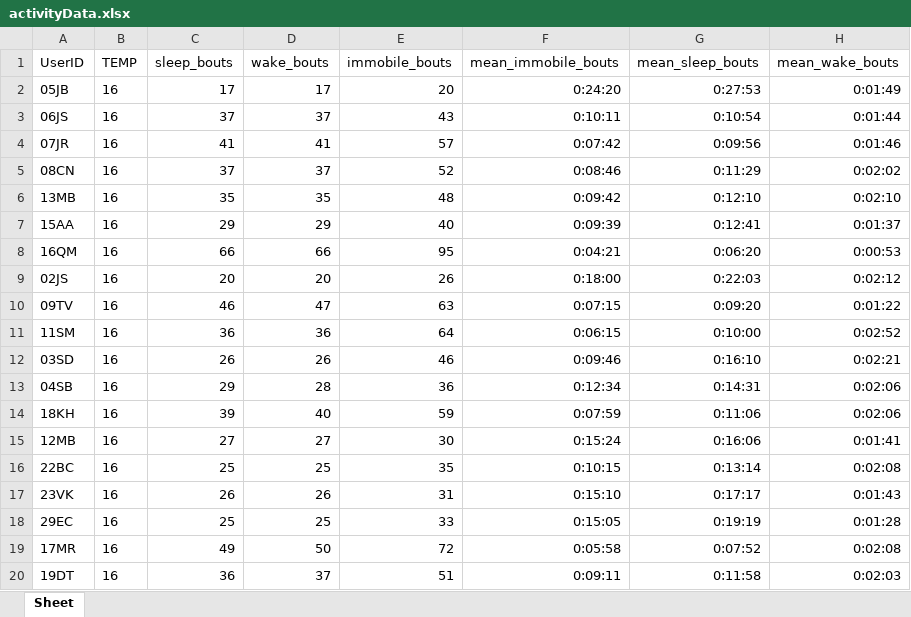
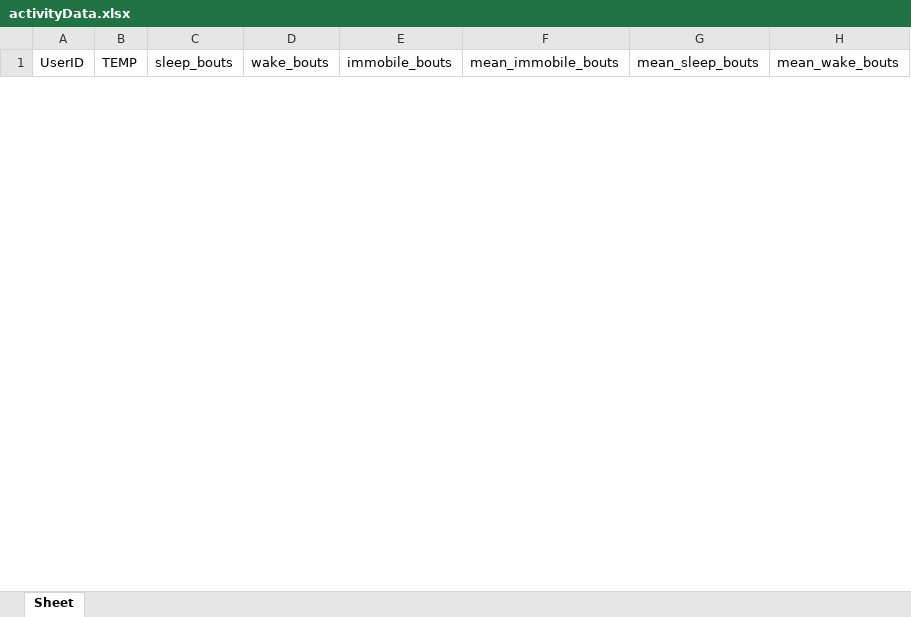
Before and after one commit to GaelleJulien/TEMPCA, an Excel workbook: activityData.xlsx, sheet Sheet, drawn as a sheet; only a part is shown; values as stored, in another font and other column widths than the file's, no borders; removed rows and columns are numbered as before the commit, all else as after; the diff covers the shown part only; the diff names each change by its address in the sheet, - before the commit and + after, or states it on an @@ line.

```diff
--- a/activityData.xlsx (sheet Sheet)
+++ b/activityData.xlsx (sheet Sheet)
-row 2: 05JB | 16 | 17 | 17 | 20 | 0:24:20 | 0:27:53 | 0:01:49
-row 3: 06JS | 16 | 37 | 37 | 43 | 0:10:11 | 0:10:54 | 0:01:44
-row 4: 07JR | 16 | 41 | 41 | 57 | 0:07:42 | 0:09:56 | 0:01:46
-row 5: 08CN | 16 | 37 | 37 | 52 | 0:08:46 | 0:11:29 | 0:02:02
-row 6: 13MB | 16 | 35 | 35 | 48 | 0:09:42 | 0:12:10 | 0:02:10
-row 7: 15AA | 16 | 29 | 29 | 40 | 0:09:39 | 0:12:41 | 0:01:37
-row 8: 16QM | 16 | 66 | 66 | 95 | 0:04:21 | 0:06:20 | 0:00:53
-row 9: 02JS | 16 | 20 | 20 | 26 | 0:18:00 | 0:22:03 | 0:02:12
-row 10: 09TV | 16 | 46 | 47 | 63 | 0:07:15 | 0:09:20 | 0:01:22
-row 11: 11SM | 16 | 36 | 36 | 64 | 0:06:15 | 0:10:00 | 0:02:52
-row 12: 03SD | 16 | 26 | 26 | 46 | 0:09:46 | 0:16:10 | 0:02:21
-row 13: 04SB | 16 | 29 | 28 | 36 | 0:12:34 | 0:14:31 | 0:02:06
-row 14: 18KH | 16 | 39 | 40 | 59 | 0:07:59 | 0:11:06 | 0:02:06
-row 15: 12MB | 16 | 27 | 27 | 30 | 0:15:24 | 0:16:06 | 0:01:41
-row 16: 22BC | 16 | 25 | 25 | 35 | 0:10:15 | 0:13:14 | 0:02:08
-row 17: 23VK | 16 | 26 | 26 | 31 | 0:15:10 | 0:17:17 | 0:01:43
-row 18: 29EC | 16 | 25 | 25 | 33 | 0:15:05 | 0:19:19 | 0:01:28
-row 19: 17MR | 16 | 49 | 50 | 72 | 0:05:58 | 0:07:52 | 0:02:08
-row 20: 19DT | 16 | 36 | 37 | 51 | 0:09:11 | 0:11:58 | 0:02:03
```
Also changed, not shown: 12 added rows and 49 removed rows elsewhere in this sheet, CombinedActivity.xlsx, test.xlsx, 18 other files.
